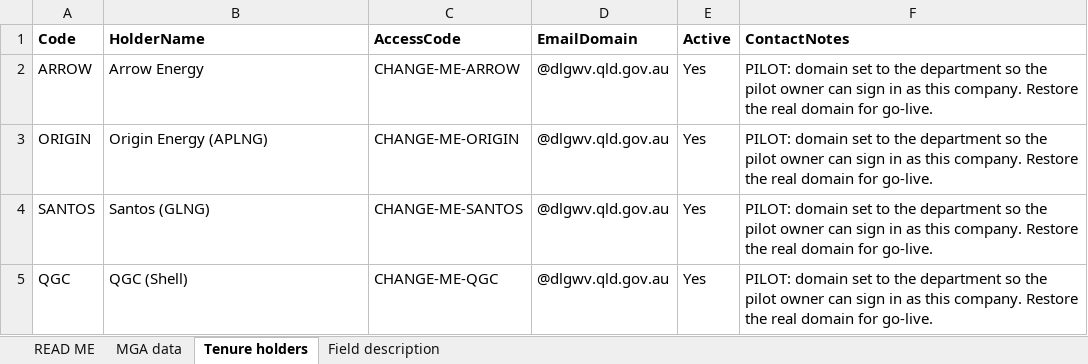
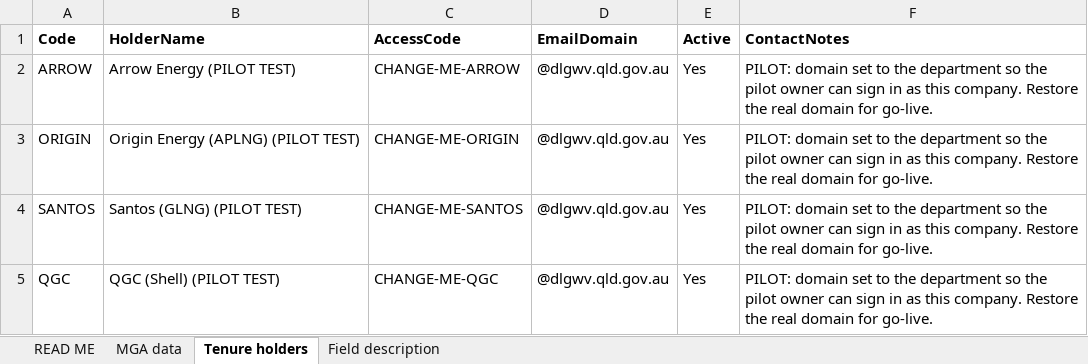
Before and after one commit to jeremy7589/webtest, an Excel workbook: bore_search_tool/power_automate/pilot/MGA_master_register_pilot.xlsx, sheet Tenure holders, drawn as a sheet; values as stored, in another font and other column widths than the file's, no borders; table styles not drawn; the diff names each change by its address in the sheet, - before the commit and + after, or states it on an @@ line.

```diff
--- a/bore_search_tool/power_automate/pilot/MGA_master_register_pilot.xlsx (sheet Tenure holders)
+++ b/bore_search_tool/power_automate/pilot/MGA_master_register_pilot.xlsx (sheet Tenure holders)
-B2 (HolderName): Arrow Energy
+B2 (HolderName): Arrow Energy (PILOT TEST)
-B3 (HolderName): Origin Energy (APLNG)
+B3 (HolderName): Origin Energy (APLNG) (PILOT TEST)
-B4 (HolderName): Santos (GLNG)
+B4 (HolderName): Santos (GLNG) (PILOT TEST)
-B5 (HolderName): QGC (Shell)
+B5 (HolderName): QGC (Shell) (PILOT TEST)
```
Also changed, not shown: 15 other files.
